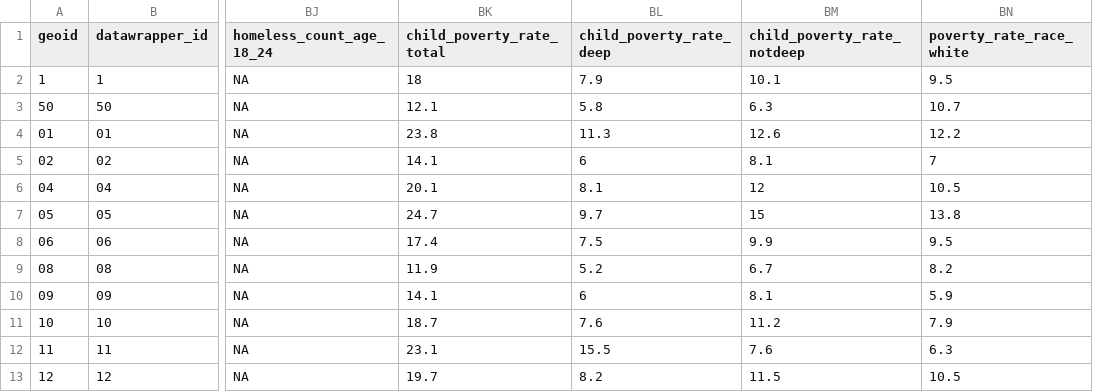
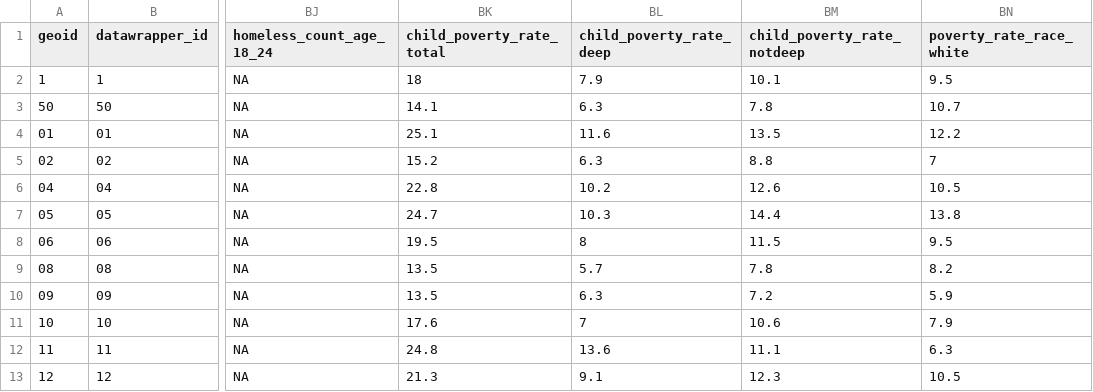
Before and after one commit to mjclawrence/privilege_and_poverty, a CSV file: addison_county_101/acs_stats.csv, drawn as a sheet; only a part is shown, gaps mark what is left out; the diff covers the shown part only; the diff names each change by its address in the sheet, - before the commit and + after, or states it on an @@ line.

Commit message:
Update child poverty to pull from ACS5

```diff
--- a/addison_county_101/acs_stats.csv
+++ b/addison_county_101/acs_stats.csv
-BK3 (child_poverty_rate_total): 12.1
+BK3 (child_poverty_rate_total): 14.1
-BL3 (child_poverty_rate_deep): 5.8
+BL3 (child_poverty_rate_deep): 6.3
-BM3 (child_poverty_rate_notdeep): 6.3
+BM3 (child_poverty_rate_notdeep): 7.8
-BK4 (child_poverty_rate_total): 23.8
+BK4 (child_poverty_rate_total): 25.1
-BL4 (child_poverty_rate_deep): 11.3
+BL4 (child_poverty_rate_deep): 11.6
-BM4 (child_poverty_rate_notdeep): 12.6
+BM4 (child_poverty_rate_notdeep): 13.5
-BK5 (child_poverty_rate_total): 14.1
+BK5 (child_poverty_rate_total): 15.2
-BL5 (child_poverty_rate_deep): 6
+BL5 (child_poverty_rate_deep): 6.3
-BM5 (child_poverty_rate_notdeep): 8.1
+BM5 (child_poverty_rate_notdeep): 8.8
-BK6 (child_poverty_rate_total): 20.1
+BK6 (child_poverty_rate_total): 22.8
-BL6 (child_poverty_rate_deep): 8.1
+BL6 (child_poverty_rate_deep): 10.2
-BM6 (child_poverty_rate_notdeep): 12
+BM6 (child_poverty_rate_notdeep): 12.6
-BL7 (child_poverty_rate_deep): 9.7
+BL7 (child_poverty_rate_deep): 10.3
-BM7 (child_poverty_rate_notdeep): 15
+BM7 (child_poverty_rate_notdeep): 14.4
-BK8 (child_poverty_rate_total): 17.4
+BK8 (child_poverty_rate_total): 19.5
-BL8 (child_poverty_rate_deep): 7.5
+BL8 (child_poverty_rate_deep): 8
-BM8 (child_poverty_rate_notdeep): 9.9
+BM8 (child_poverty_rate_notdeep): 11.5
-BK9 (child_poverty_rate_total): 11.9
+BK9 (child_poverty_rate_total): 13.5
-BL9 (child_poverty_rate_deep): 5.2
+BL9 (child_poverty_rate_deep): 5.7
-BM9 (child_poverty_rate_notdeep): 6.7
+BM9 (child_poverty_rate_notdeep): 7.8
-BK10 (child_poverty_rate_total): 14.1
+BK10 (child_poverty_rate_total): 13.5
-BL10 (child_poverty_rate_deep): 6
+BL10 (child_poverty_rate_deep): 6.3
-BM10 (child_poverty_rate_notdeep): 8.1
+BM10 (child_poverty_rate_notdeep): 7.2
-BK11 (child_poverty_rate_total): 18.7
+BK11 (child_poverty_rate_total): 17.6
-BL11 (child_poverty_rate_deep): 7.6
+BL11 (child_poverty_rate_deep): 7
-BM11 (child_poverty_rate_notdeep): 11.2
+BM11 (child_poverty_rate_notdeep): 10.6
-BK12 (child_poverty_rate_total): 23.1
+BK12 (child_poverty_rate_total): 24.8
-BL12 (child_poverty_rate_deep): 15.5
+BL12 (child_poverty_rate_deep): 13.6
-BM12 (child_poverty_rate_notdeep): 7.6
+BM12 (child_poverty_rate_notdeep): 11.1
-BK13 (child_poverty_rate_total): 19.7
+BK13 (child_poverty_rate_total): 21.3
-BL13 (child_poverty_rate_deep): 8.2
+BL13 (child_poverty_rate_deep): 9.1
-BM13 (child_poverty_rate_notdeep): 11.5
+BM13 (child_poverty_rate_notdeep): 12.3
```
Also changed, not shown: 125 edited cells elsewhere in this file, addison_county_101/storymap_data/child_poverty_us_states.csv, addison_county_101/storymap_data/child_poverty_vt_counties.csv, 1 other file.
